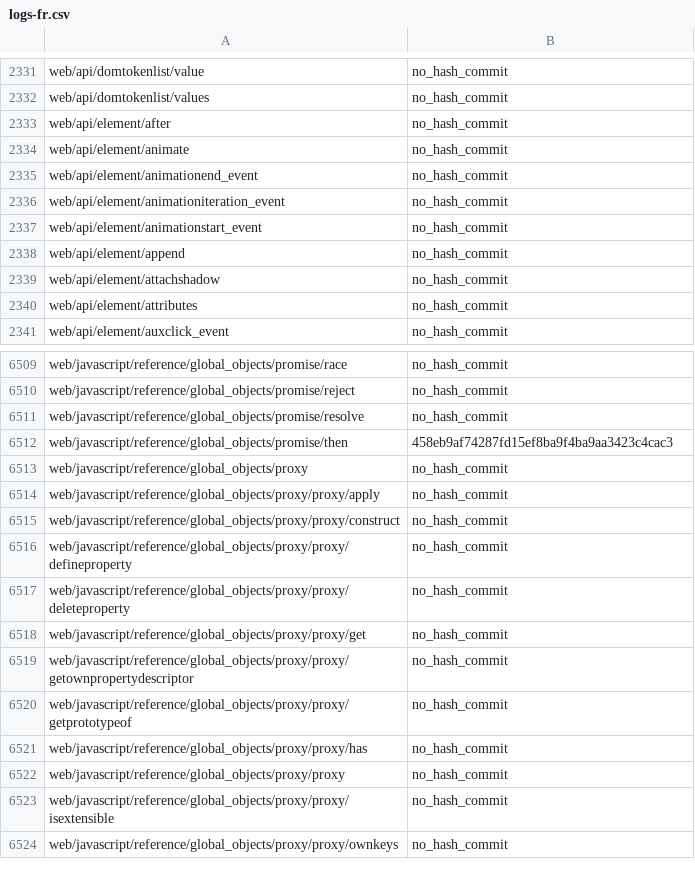
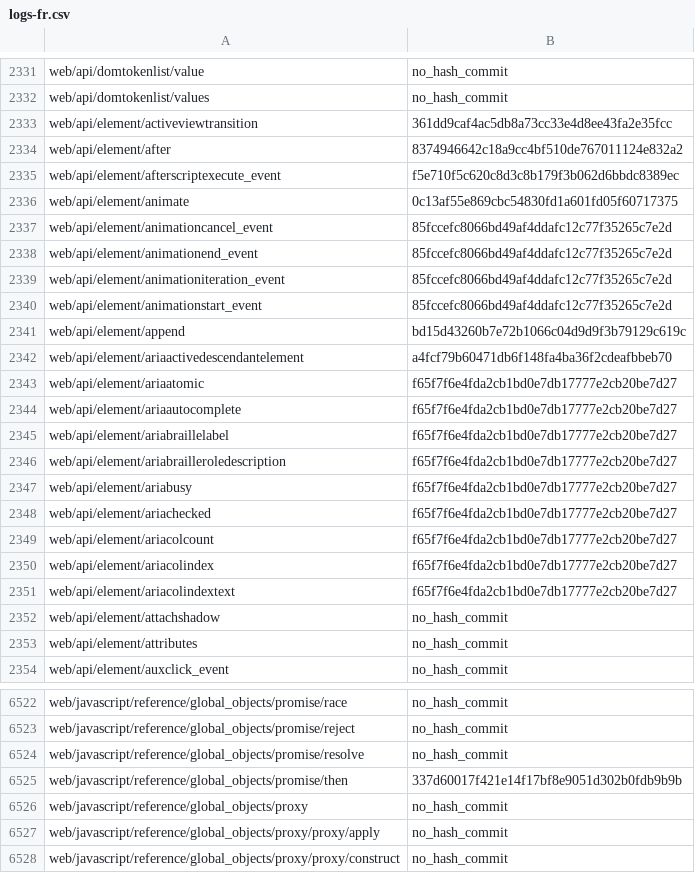
Before and after one commit to tristantheb/history-content-stats, a CSV file: history/logs-fr.csv, drawn as a sheet; only a part is shown, gaps mark what is left out; the shorter side is filled out with more unchanged rows; the diff covers the shown part only.

Commit message:
sync(data): synchronize repositories data (#568)

```diff
--- a/history/logs-fr.csv
+++ b/history/logs-fr.csv
@@ -2332,8 +2332,21 @@ web/api/domtokenlist/value,no_hash_commit
 web/api/domtokenlist/values,no_hash_commit
-web/api/element/after,no_hash_commit
-web/api/element/animate,no_hash_commit
-web/api/element/animationend_event,no_hash_commit
-web/api/element/animationiteration_event,no_hash_commit
-web/api/element/animationstart_event,no_hash_commit
-web/api/element/append,no_hash_commit
+web/api/element/activeviewtransition,361dd9caf4ac5db8a73cc33e4d8ee43fa2e35fcc
+web/api/element/after,8374946642c18a9cc4bf510de767011124e832a2
+web/api/element/afterscriptexecute_event,f5e710f5c620c8d3c8b179f3b062d6bbdc8389ec
+web/api/element/animate,0c13af55e869cbc54830fd1a601fd05f60717375
+web/api/element/animationcancel_event,85fccefc8066bd49af4ddafc12c77f35265c7e2d
+web/api/element/animationend_event,85fccefc8066bd49af4ddafc12c77f35265c7e2d
+web/api/element/animationiteration_event,85fccefc8066bd49af4ddafc12c77f35265c7e2d
+web/api/element/animationstart_event,85fccefc8066bd49af4ddafc12c77f35265c7e2d
+web/api/element/append,bd15d43260b7e72b1066c04d9d9f3b79129c619c
+web/api/element/ariaactivedescendantelement,a4fcf79b60471db6f148fa4ba36f2cdeafbbeb70
+web/api/element/ariaatomic,f65f7f6e4fda2cb1bd0e7db17777e2cb20be7d27
+web/api/element/ariaautocomplete,f65f7f6e4fda2cb1bd0e7db17777e2cb20be7d27
+web/api/element/ariabraillelabel,f65f7f6e4fda2cb1bd0e7db17777e2cb20be7d27
+web/api/element/ariabrailleroledescription,f65f7f6e4fda2cb1bd0e7db17777e2cb20be7d27
+web/api/element/ariabusy,f65f7f6e4fda2cb1bd0e7db17777e2cb20be7d27
+web/api/element/ariachecked,f65f7f6e4fda2cb1bd0e7db17777e2cb20be7d27
+web/api/element/ariacolcount,f65f7f6e4fda2cb1bd0e7db17777e2cb20be7d27
+web/api/element/ariacolindex,f65f7f6e4fda2cb1bd0e7db17777e2cb20be7d27
+web/api/element/ariacolindextext,f65f7f6e4fda2cb1bd0e7db17777e2cb20be7d27
 web/api/element/attachshadow,no_hash_commit
@@ -6511,3 +6524,3 @@ web/javascript/reference/global_objects/promise/reject,no_hash_commit
 web/javascript/reference/global_objects/promise/resolve,no_hash_commit
-web/javascript/reference/global_objects/promise/then,458eb9af74287fd15ef8ba9f4ba9aa3423c4cac3
+web/javascript/reference/global_objects/promise/then,337d60017f421e14f17bf8e9051d302b0fdb9b9b
 web/javascript/reference/global_objects/proxy,no_hash_commit
```
Also changed, not shown: 11 edited cells elsewhere in this file, statistics/parity-fr.csv.
